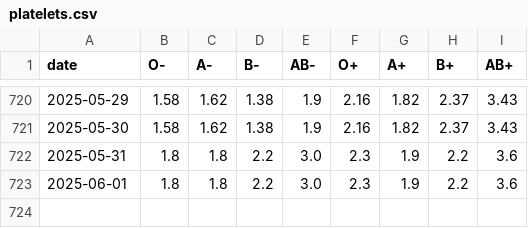
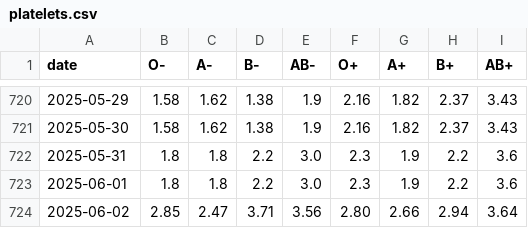
Before and after one commit to svenlatham/nhsbt-blood-levels, a CSV file: platelets.csv, drawn as a sheet; only a part is shown, gaps mark what is left out.

```diff
--- a/platelets.csv
+++ b/platelets.csv
@@ -723 +723,2 @@ date,O-,A-,B-,AB-,O+,A+,B+,AB+
 2025-06-01,1.8,1.8,2.2,3.0,2.3,1.9,2.2,3.6
+2025-06-02,2.85,2.47,3.71,3.56,2.80,2.66,2.94,3.64
```
Also changed, not shown: blood.csv.
